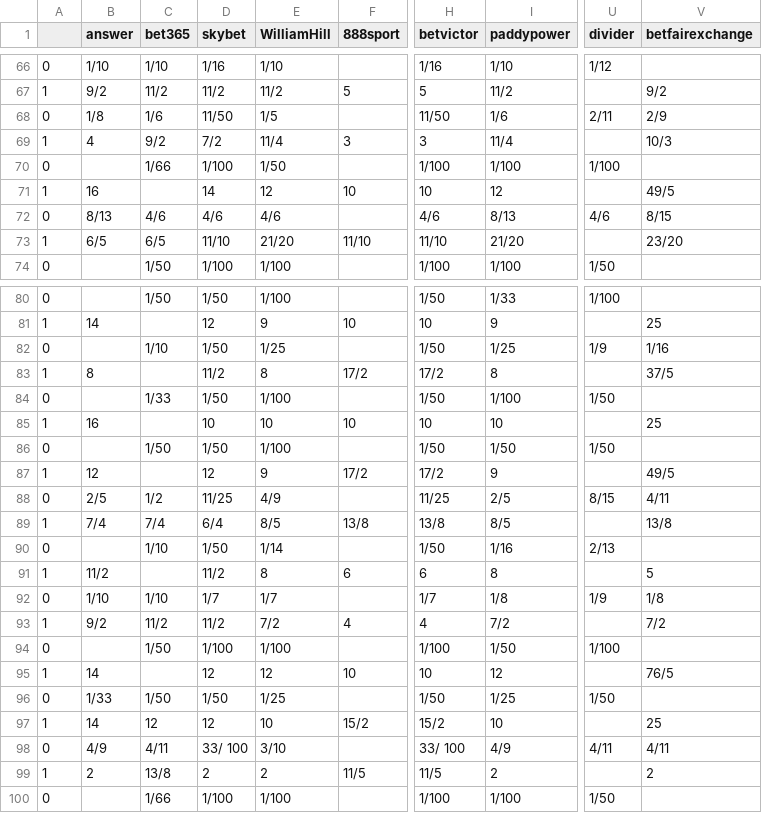
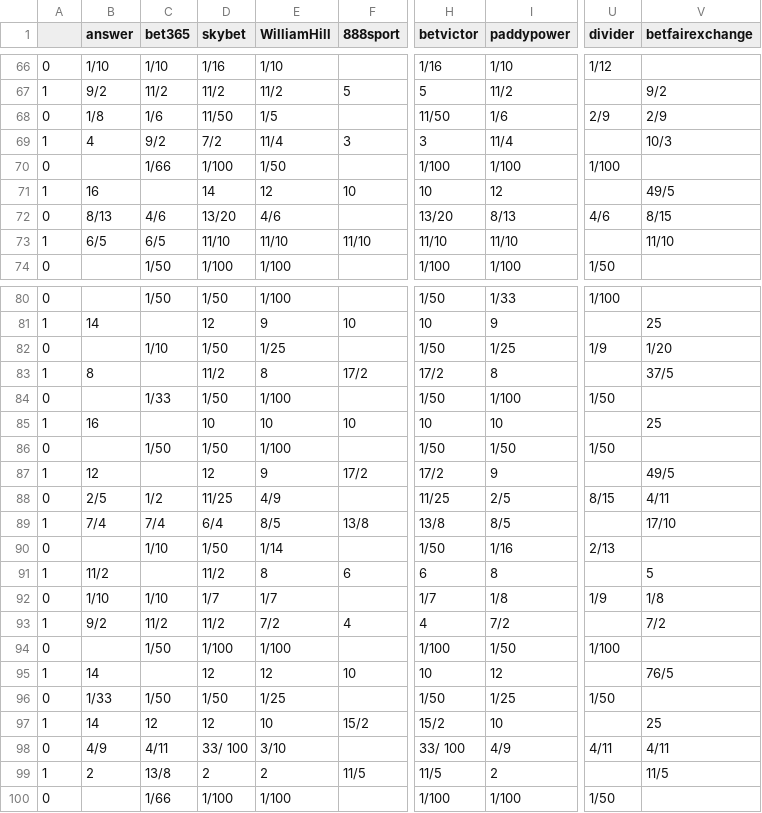
Before and after one commit to mickbransfield/predictit_538_odds, a CSV file: odds_state_presidential.csv, drawn as a sheet; only a part is shown, gaps mark what is left out; the diff covers the shown part only; the diff names each change by its address in the sheet, - before the commit and + after, or states it on an @@ line.

```diff
--- a/odds_state_presidential.csv
+++ b/odds_state_presidential.csv
-U68 (divider): 2/11
+U68 (divider): 2/9
-D72 (skybet): 4/6
+D72 (skybet): 13/20
-H72 (betvictor): 4/6
+H72 (betvictor): 13/20
-E73 (WilliamHill): 21/20
+E73 (WilliamHill): 11/10
-I73 (paddypower): 21/20
+I73 (paddypower): 11/10
-V73 (betfairexchange): 23/20
+V73 (betfairexchange): 11/10
-V82 (betfairexchange): 1/16
+V82 (betfairexchange): 1/20
-V89 (betfairexchange): 13/8
+V89 (betfairexchange): 17/10
-V99 (betfairexchange): 2
+V99 (betfairexchange): 11/5
```
Also changed, not shown: 27 edited cells elsewhere in this file.
